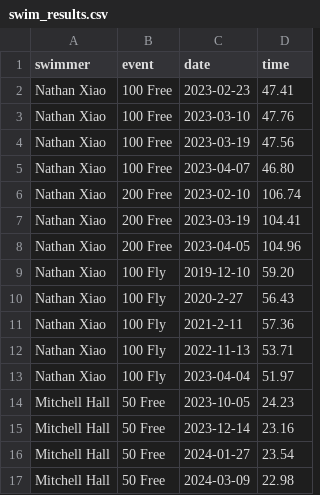
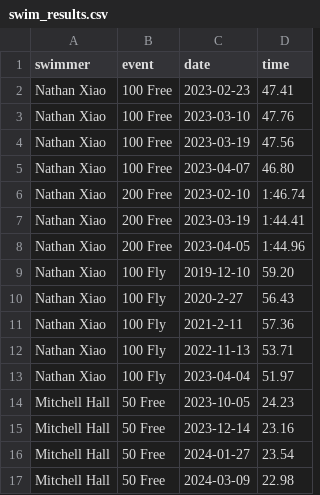
Before and after one commit to bankruptcies/SwimIQ, a CSV file: data/swim_results.csv, drawn as a sheet.

```diff
--- a/data/swim_results.csv
+++ b/data/swim_results.csv
@@ -5,5 +5,5 @@ Nathan Xiao,100 Free,2023-03-19,47.56
 Nathan Xiao,100 Free,2023-04-07,46.80
-Nathan Xiao,200 Free,2023-02-10,106.74
-Nathan Xiao,200 Free,2023-03-19,104.41
-Nathan Xiao,200 Free,2023-04-05,104.96
+Nathan Xiao,200 Free,2023-02-10,1:46.74
+Nathan Xiao,200 Free,2023-03-19,1:44.41
+Nathan Xiao,200 Free,2023-04-05,1:44.96
 Nathan Xiao,100 Fly,2019-12-10,59.20
```
Also changed, not shown: 1 other file.
